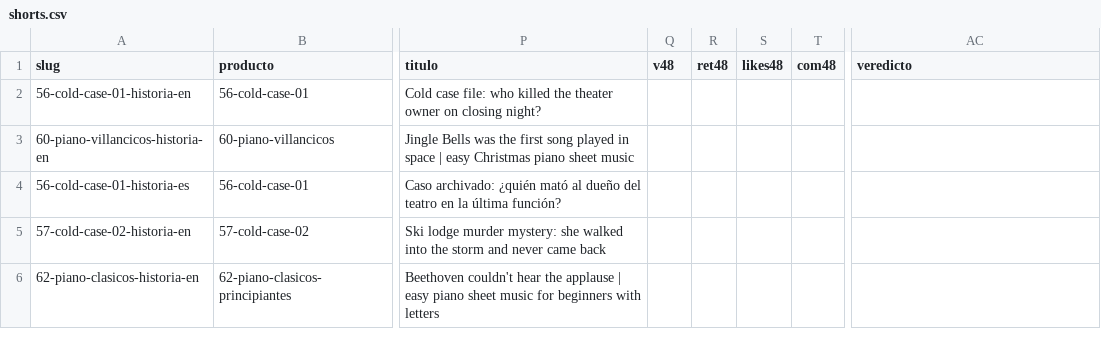
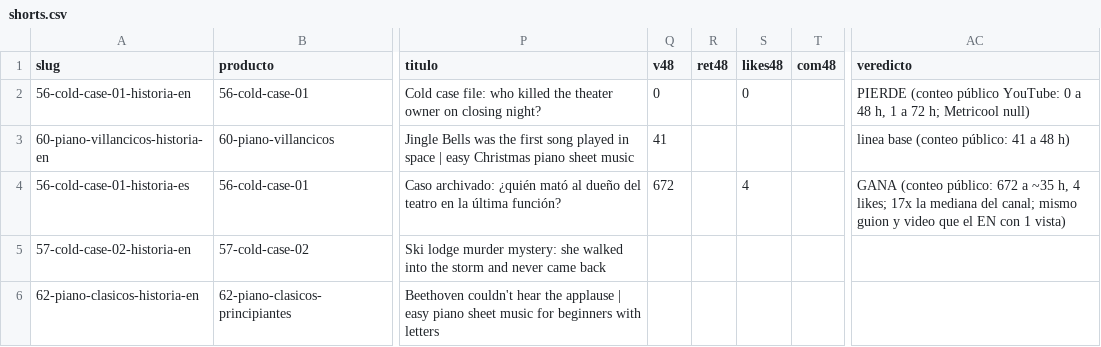
Before and after one commit to cdevidts/NLPAGE, a CSV file: docs/viral/shorts.csv, drawn as a sheet; only a part is shown, gaps mark what is left out; the diff names each change by its address in the sheet, - before the commit and + after, or states it on an @@ line.

```diff
--- a/docs/viral/shorts.csv
+++ b/docs/viral/shorts.csv
-Q2 (v48): (empty)
+Q2 (v48): 0
-S2 (likes48): (empty)
+S2 (likes48): 0
-AC2 (veredicto): (empty)
+AC2 (veredicto): PIERDE (conteo público YouTube: 0 a 48 h, 1 a 72 h; Metricool null)
-Q3 (v48): (empty)
+Q3 (v48): 41
-AC3 (veredicto): (empty)
+AC3 (veredicto): linea base (conteo público: 41 a 48 h)
-Q4 (v48): (empty)
+Q4 (v48): 672
-S4 (likes48): (empty)
+S4 (likes48): 4
-AC4 (veredicto): (empty)
+AC4 (veredicto): GANA (conteo público: 672 a ~35 h, 4 likes; 17x la mediana del canal; mismo guion y video que el EN con 1 vista)
```
Also changed, not shown: 5 other files.
